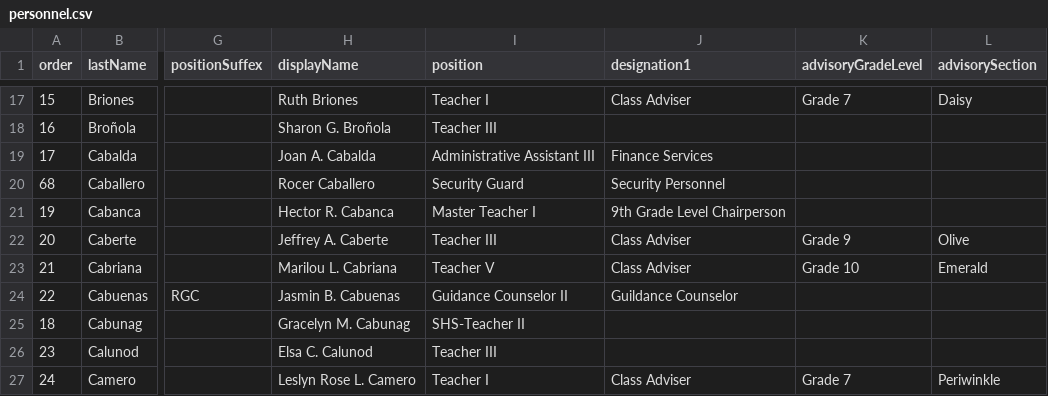
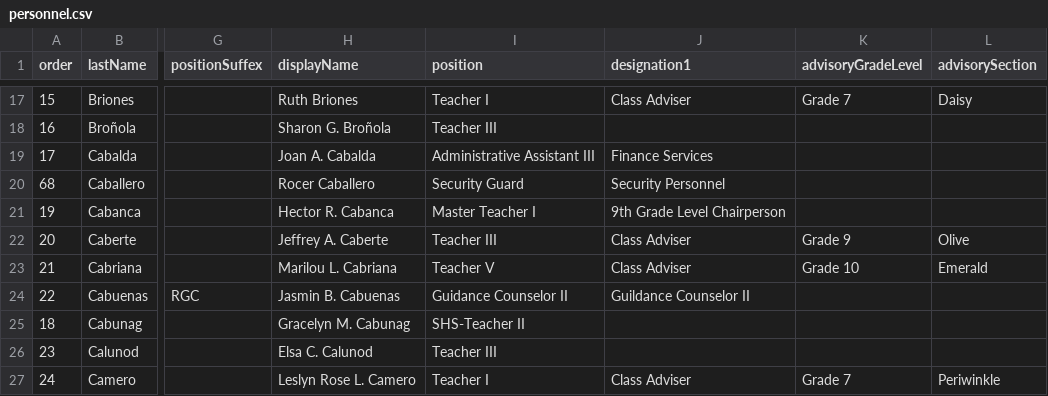
Before and after one commit to tr56seeker/tabunoc-nhs-website, a CSV file: public/data/personnel.csv, drawn as a sheet; only a part is shown, gaps mark what is left out; the diff names each change by its address in the sheet, - before the commit and + after, or states it on an @@ line.

Commit message:
update personnel.csv file

```diff
--- a/public/data/personnel.csv
+++ b/public/data/personnel.csv
-J24 (designation1): Guildance Counselor
+J24 (designation1): Guildance Counselor II
```
